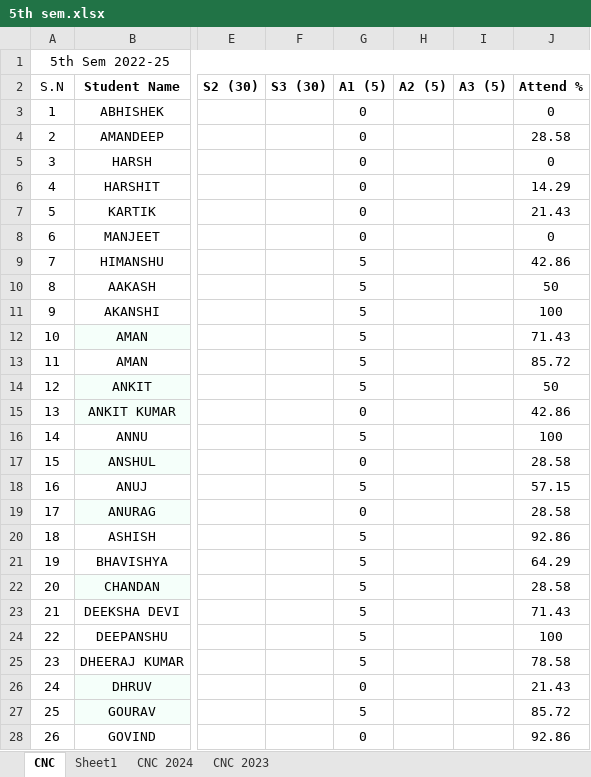
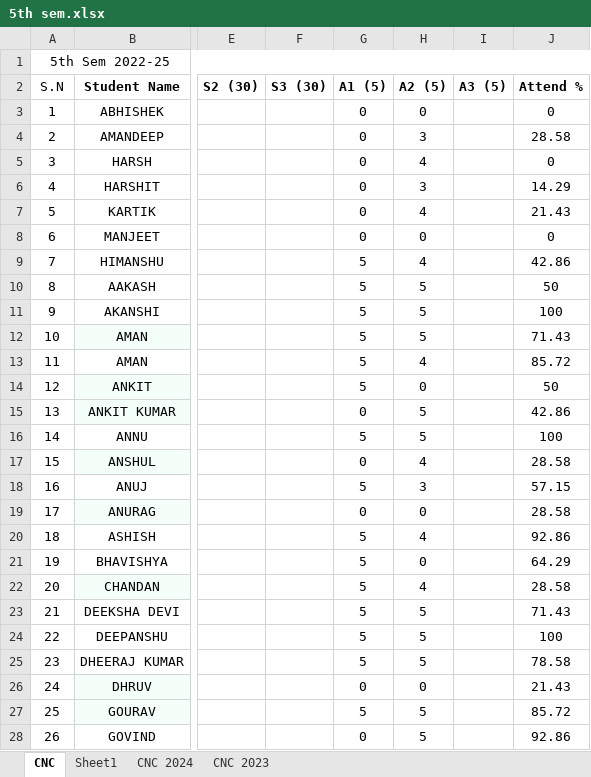
Before and after one commit to mechanicalcodingthunder/MechanicalCodingThunder.github.io, an Excel workbook: static/Upload/5th sem.xlsx, sheet CNC, drawn as a sheet; only a part is shown, gaps mark what is left out; values as stored, in another font and other column widths than the file's, no borders; the diff covers the shown part only; the diff names each change by its address in the sheet, - before the commit and + after, or states it on an @@ line.

Commit message:
Update 5th sem.xlsx

```diff
--- a/static/Upload/5th sem.xlsx (sheet CNC)
+++ b/static/Upload/5th sem.xlsx (sheet CNC)
-H3 (A2 (5)): (empty)
+H3 (A2 (5)): 0
-H4 (A2 (5)): (empty)
+H4 (A2 (5)): 3
-H5 (A2 (5)): (empty)
+H5 (A2 (5)): 4
-H6 (A2 (5)): (empty)
+H6 (A2 (5)): 3
-H7 (A2 (5)): (empty)
+H7 (A2 (5)): 4
-H8 (A2 (5)): (empty)
+H8 (A2 (5)): 0
-H9 (A2 (5)): (empty)
+H9 (A2 (5)): 4
-H10:H12 (A2 (5)): (empty)
+H10:H12 (A2 (5)): 5
-H13 (A2 (5)): (empty)
+H13 (A2 (5)): 4
-H14 (A2 (5)): (empty)
+H14 (A2 (5)): 0
-H15:H16 (A2 (5)): (empty)
+H15:H16 (A2 (5)): 5
-H17 (A2 (5)): (empty)
+H17 (A2 (5)): 4
-H18 (A2 (5)): (empty)
+H18 (A2 (5)): 3
-H19 (A2 (5)): (empty)
+H19 (A2 (5)): 0
-H20 (A2 (5)): (empty)
+H20 (A2 (5)): 4
-H21 (A2 (5)): (empty)
+H21 (A2 (5)): 0
-H22 (A2 (5)): (empty)
+H22 (A2 (5)): 4
-H23:H25 (A2 (5)): (empty)
+H23:H25 (A2 (5)): 5
-H26 (A2 (5)): (empty)
+H26 (A2 (5)): 0
-H27:H28 (A2 (5)): (empty)
+H27:H28 (A2 (5)): 5
```
Also changed, not shown: 74 edited cells elsewhere in this sheet.
